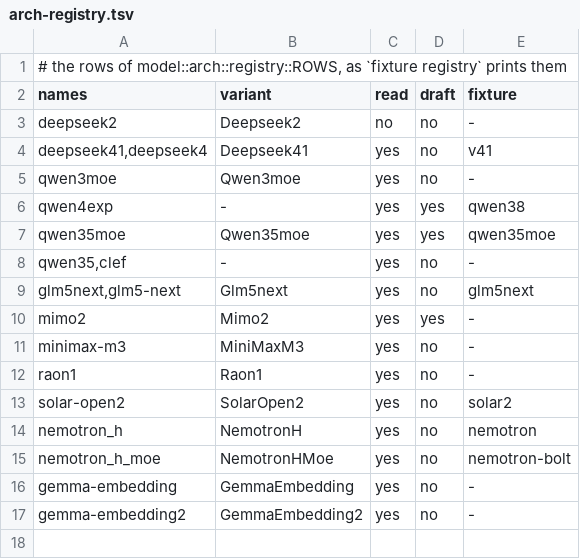
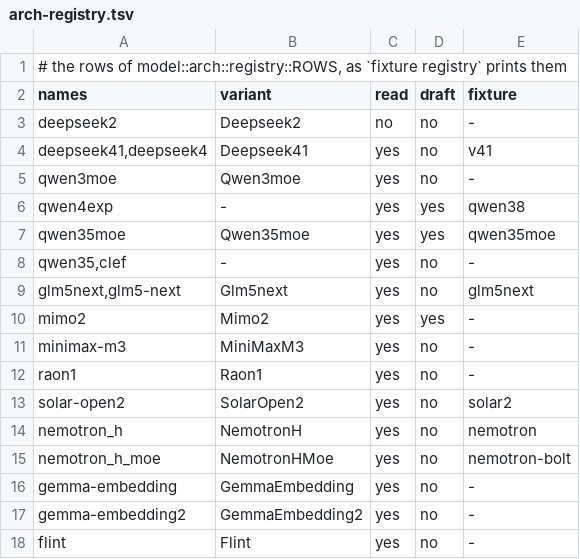
Before and after one commit to Burntgogi/bloomery, a TSV file: tools/arch-registry.tsv, drawn as a sheet; the diff names each change by its address in the sheet, - before the commit and + after, or states it on an @@ line.

```diff
--- a/tools/arch-registry.tsv
+++ b/tools/arch-registry.tsv
+row 18: flint | Flint | yes | no | -
```
Also changed, not shown: tools/families.tsv, 15 other files.
